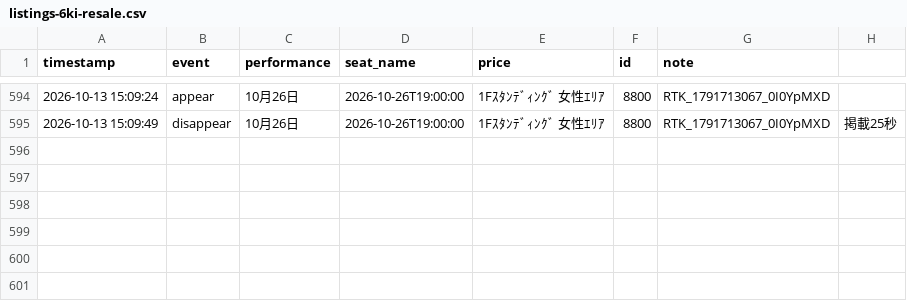
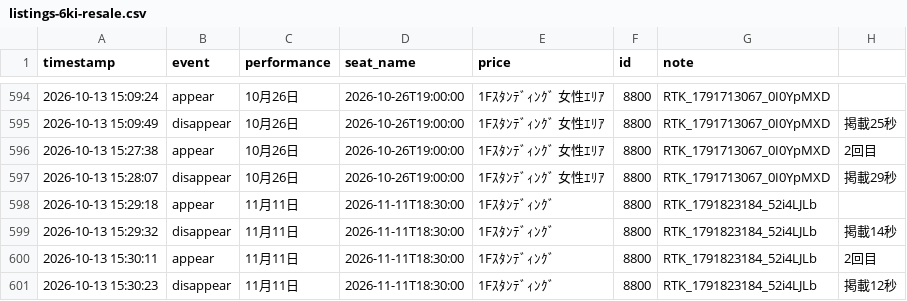
Before and after one commit to dragonballgokou-rose-boop/cursor, a CSV file: ticket-monitor/listings-6ki-resale.csv, drawn as a sheet; only a part is shown, gaps mark what is left out.

Commit message:
chore: update listings log

```diff
--- a/ticket-monitor/listings-6ki-resale.csv
+++ b/ticket-monitor/listings-6ki-resale.csv
@@ -595 +595,7 @@ timestamp,event,performance,seat_name,price,id,note
 "2026-10-13 15:09:49","disappear","10月26日","2026-10-26T19:00:00","1Fｽﾀﾝﾃﾞｨﾝｸﾞ 女性ｴﾘｱ","8800","RTK_1791713067_0I0YpMXD","掲載25秒"
+"2026-10-13 15:27:38","appear","10月26日","2026-10-26T19:00:00","1Fｽﾀﾝﾃﾞｨﾝｸﾞ 女性ｴﾘｱ","8800","RTK_1791713067_0I0YpMXD","2回目"
+"2026-10-13 15:28:07","disappear","10月26日","2026-10-26T19:00:00","1Fｽﾀﾝﾃﾞｨﾝｸﾞ 女性ｴﾘｱ","8800","RTK_1791713067_0I0YpMXD","掲載29秒"
+"2026-10-13 15:29:18","appear","11月11日","2026-11-11T18:30:00","1Fｽﾀﾝﾃﾞｨﾝｸﾞ","8800","RTK_1791823184_52i4LJLb",""
+"2026-10-13 15:29:32","disappear","11月11日","2026-11-11T18:30:00","1Fｽﾀﾝﾃﾞｨﾝｸﾞ","8800","RTK_1791823184_52i4LJLb","掲載14秒"
+"2026-10-13 15:30:11","appear","11月11日","2026-11-11T18:30:00","1Fｽﾀﾝﾃﾞｨﾝｸﾞ","8800","RTK_1791823184_52i4LJLb","2回目"
+"2026-10-13 15:30:23","disappear","11月11日","2026-11-11T18:30:00","1Fｽﾀﾝﾃﾞｨﾝｸﾞ","8800","RTK_1791823184_52i4LJLb","掲載12秒"
```
